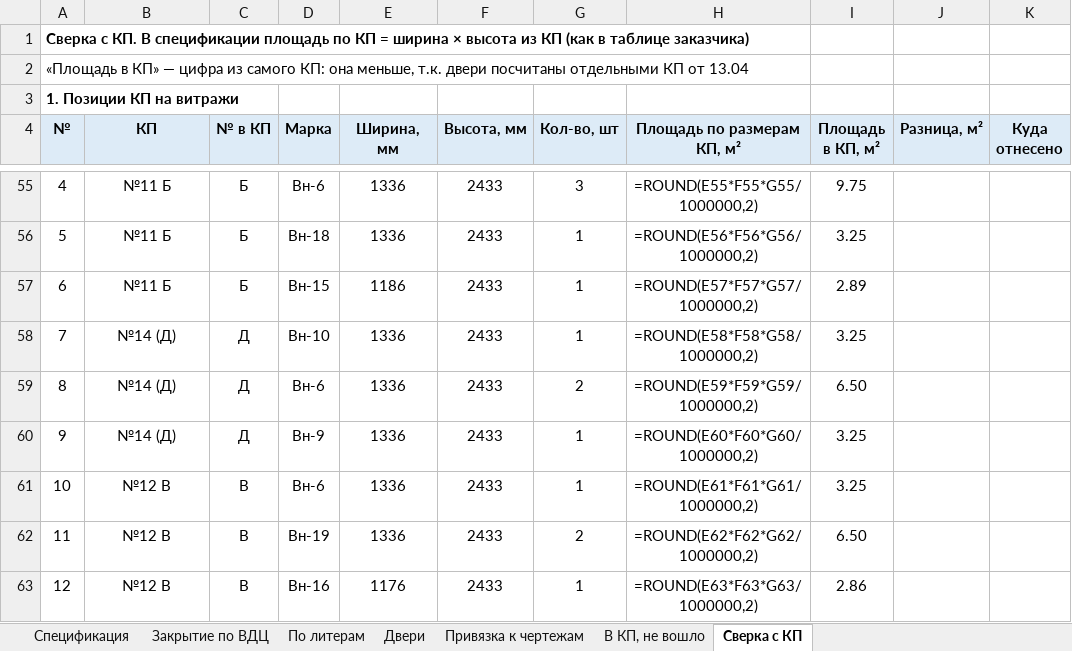
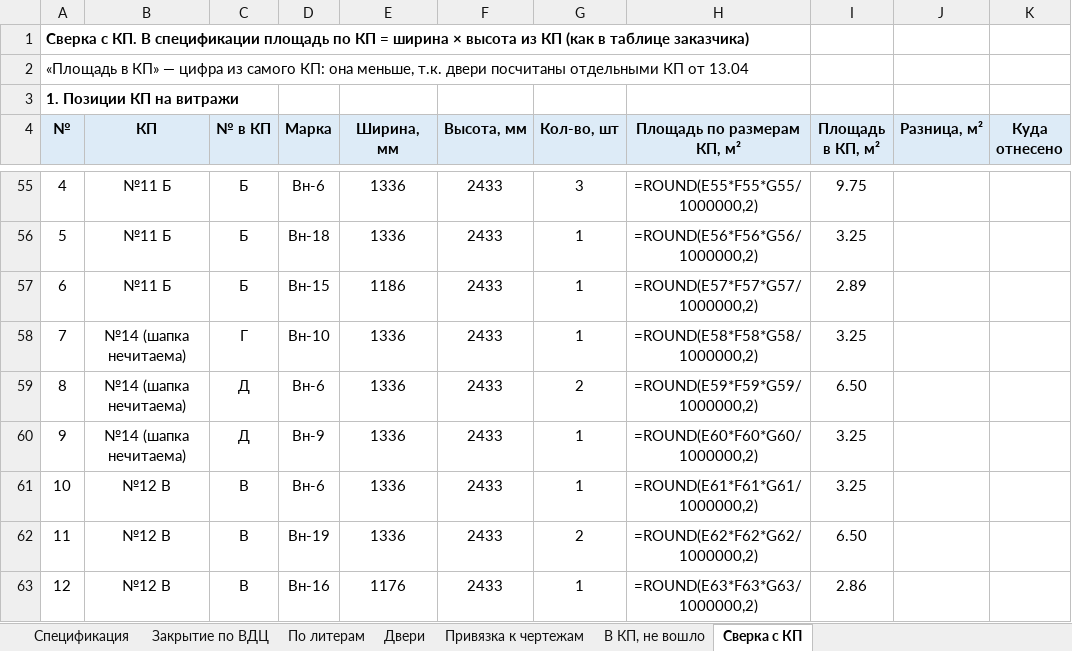
Before and after one commit to RedIndeez/trash, an Excel workbook: Спецификация_витражей.xlsx, sheet Сверка с КП, drawn as a sheet; only a part is shown, gaps mark what is left out; values as stored, in another font and other column widths than the file's, no borders; formulas without a stored value are shown as written; the diff names each change by its address in the sheet, - before the commit and + after, or states it on an @@ line.

```diff
--- a/Спецификация_витражей.xlsx (sheet Сверка с КП)
+++ b/Спецификация_витражей.xlsx (sheet Сверка с КП)
-B58:B60 (КП): №14 (Д)
+B58:B60 (КП): №14 (шапка нечитаема)
-C58 (№ в КП): Д
+C58 (№ в КП): Г
```
Also changed, not shown: sheet Двери, sheet Закрытие по ВДЦ, 1 other file.
